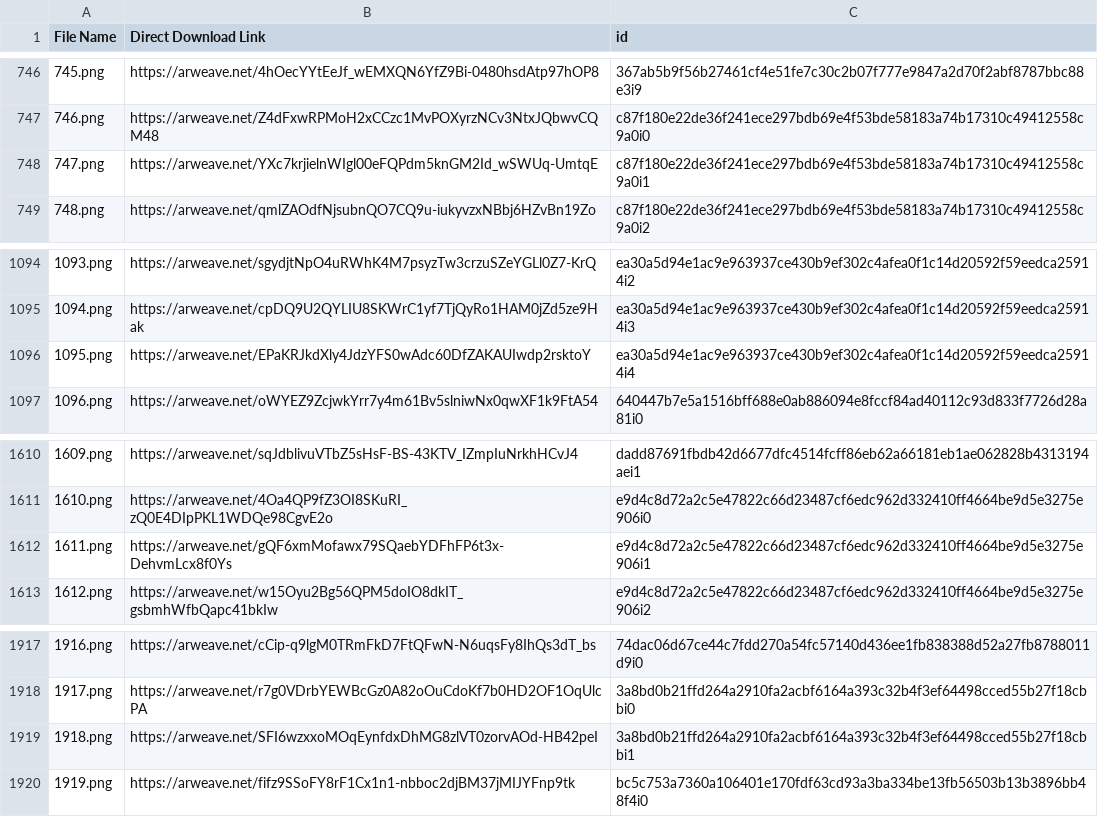
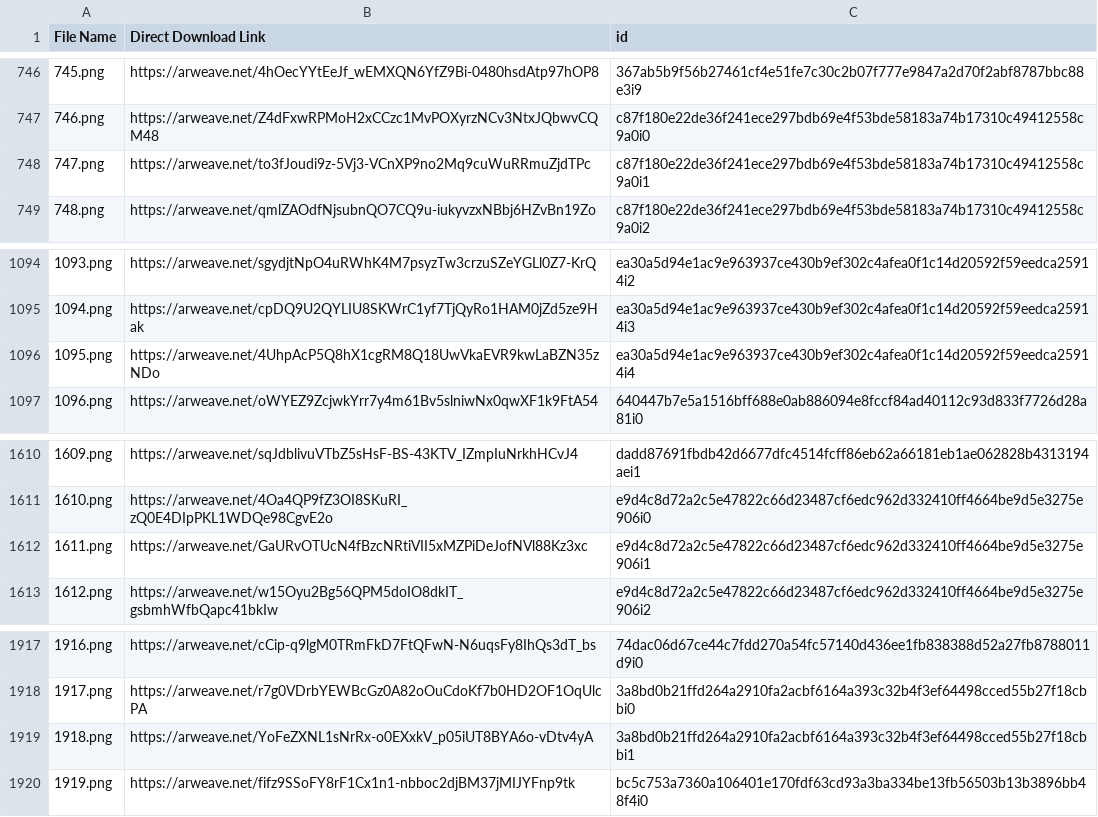
Before and after one commit to perrinexyz/soul_hi_res_list, a CSV file: Merged_Image_Links_changes4.csv, drawn as a sheet; only a part is shown, gaps mark what is left out; the diff names each change by its address in the sheet, - before the commit and + after, or states it on an @@ line.

Commit message:
Merged_Image_Links_changes4.csv

```diff
--- a/Merged_Image_Links_changes4.csv
+++ b/Merged_Image_Links_changes4.csv
-B748 (Direct Download Link): https://arweave.net/YXc7krjielnWIgl00eFQPdm5knGM2Id_wSWUq-UmtqE
+B748 (Direct Download Link): https://arweave.net/to3fJoudi9z-5Vj3-VCnXP9no2Mq9cuWuRRmuZjdTPc
-B1096 (Direct Download Link): https://arweave.net/EPaKRJkdXly4JdzYFS0wAdc60DfZAKAUIwdp2rsktoY
+B1096 (Direct Download Link): https://arweave.net/4UhpAcP5Q8hX1cgRM8Q18UwVkaEVR9kwLaBZN35zNDo
-B1612 (Direct Download Link): https://arweave.net/gQF6xmMofawx79SQaebYDFhFP6t3x-DehvmLcx8f0Ys
+B1612 (Direct Download Link): https://arweave.net/GaURvOTUcN4fBzcNRtiVII5xMZPiDeJofNVl88Kz3xc
-B1919 (Direct Download Link): https://arweave.net/SFI6wzxxoMOqEynfdxDhMG8zlVT0zorvAOd-HB42peI
+B1919 (Direct Download Link): https://arweave.net/YoFeZXNL1sNrRx-o0EXxkV_p05iUT8BYA6o-vDtv4yA
```
